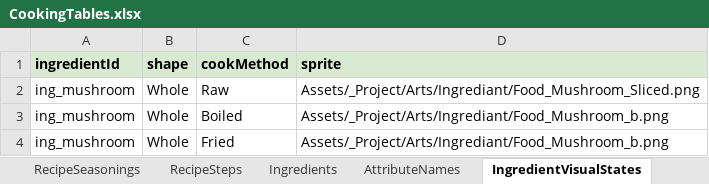
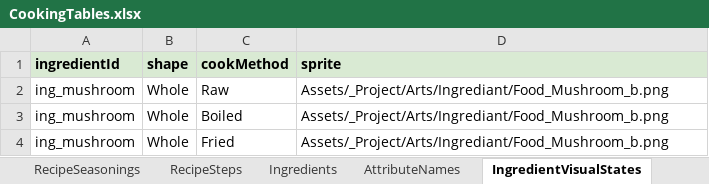
Before and after one commit to tujiali53-alt/TGJ_music, an Excel workbook: CookingClient/Assets/_Project/Data/Tables/CookingTables.xlsx, sheet IngredientVisualStates, drawn as a sheet; only a part is shown; values as stored, in another font and other column widths than the file's, no borders; the diff names each change by its address in the sheet, - before the commit and + after, or states it on an @@ line.

```diff
--- a/CookingClient/Assets/_Project/Data/Tables/CookingTables.xlsx (sheet IngredientVisualStates)
+++ b/CookingClient/Assets/_Project/Data/Tables/CookingTables.xlsx (sheet IngredientVisualStates)
-D2 (sprite): Assets/_Project/Arts/Ingrediant/Food_Mushroom_Sliced.png
+D2 (sprite): Assets/_Project/Arts/Ingrediant/Food_Mushroom_b.png
```
Also changed, not shown: sheet Seasonings, 40 other files.
